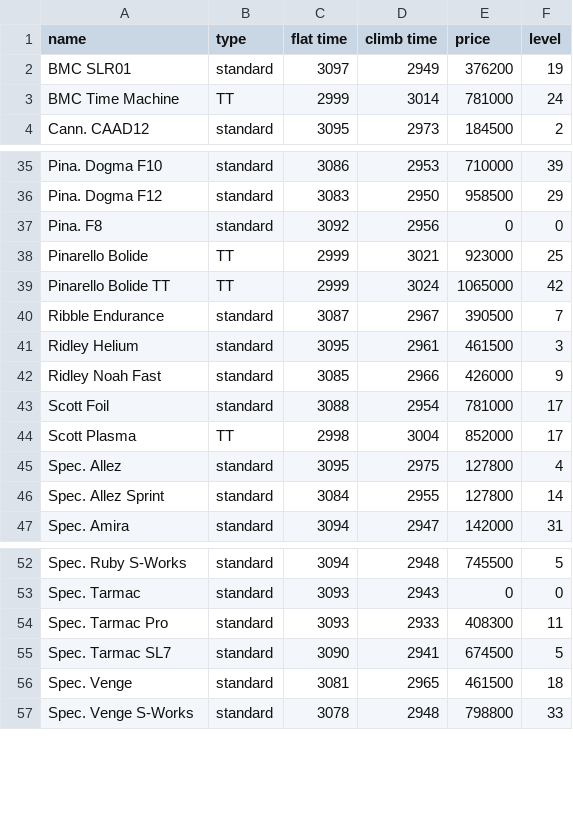
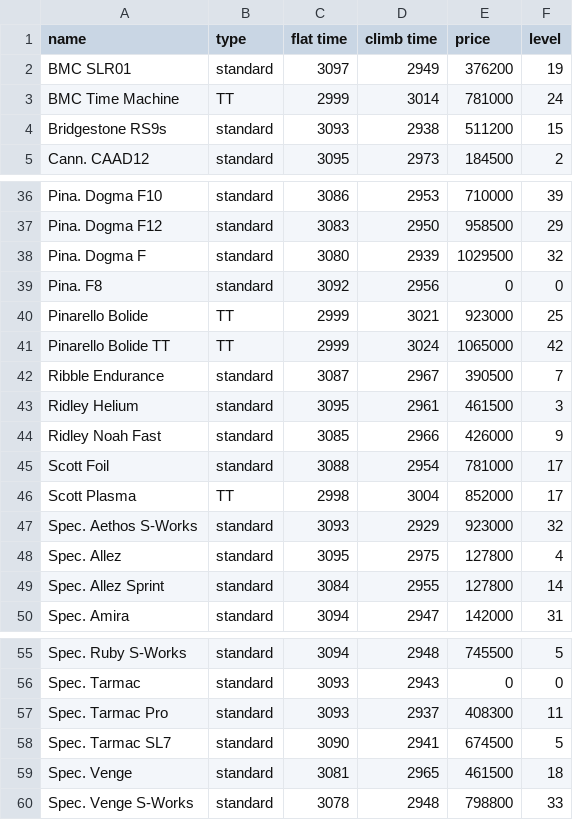
Before and after one commit to bennylp/zwift-training, a CSV file: data/frames.csv, drawn as a sheet; only a part is shown, gaps mark what is left out.

```diff
--- a/data/frames.csv
+++ b/data/frames.csv
@@ -3,2 +3,3 @@ BMC SLR01,standard,3097,2949,376200,19
 BMC Time Machine,TT,2999,3014,781000,24
+Bridgestone RS9s,standard,3093,2938,511200,15
 Cann. CAAD12,standard,3095,2973,184500,2
@@ -36,2 +37,3 @@ Pina. Dogma F10,standard,3086,2953,710000,39
 Pina. Dogma F12,standard,3083,2950,958500,29
+Pina. Dogma F,standard,3080,2939,1029500,32
 Pina. F8,standard,3092,2956,0,0
@@ -44,2 +46,3 @@ Scott Foil,standard,3088,2954,781000,17
 Scott Plasma,TT,2998,3004,852000,17
+Spec. Aethos S-Works,standard,3093,2929,923000,32
 Spec. Allez,standard,3095,2975,127800,4
@@ -53,3 +56,3 @@ Spec. Ruby S-Works,standard,3094,2948,745500,5
 Spec. Tarmac,standard,3093,2943,0,0
-Spec. Tarmac Pro,standard,3093,2933,408300,11
+Spec. Tarmac Pro,standard,3093,2937,408300,11
 Spec. Tarmac SL7,standard,3090,2941,674500,5
```
Also changed, not shown: data/routes.csv, data/wheels.csv, 18 other files.
